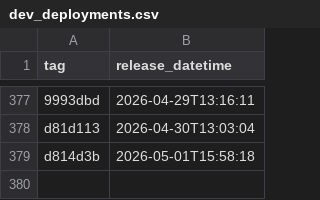
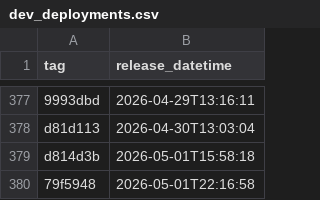
Before and after one commit to NHSDigital/eps-assist-me, a CSV file: _data/dev_deployments.csv, drawn as a sheet; only a part is shown, gaps mark what is left out.

```diff
--- a/_data/dev_deployments.csv
+++ b/_data/dev_deployments.csv
@@ -379 +379,2 @@ d81d113,2026-04-30T13:03:04
 d814d3b,2026-05-01T15:58:18
+79f5948,2026-05-01T22:16:58
```
Also changed, not shown: 1 other file.
